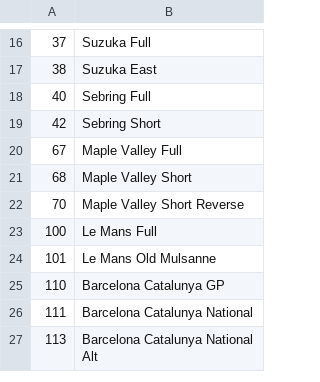
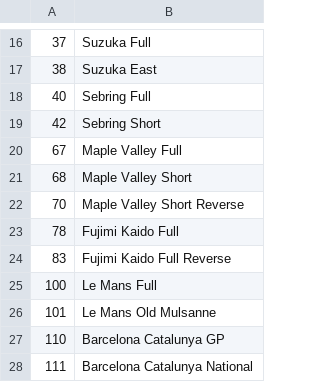
Before and after one commit to Forzurda/ForzaMotorsport2023TrackIDs, a CSV file: FM8.TrackNames.csv, drawn as a sheet; only a part is shown, gaps mark what is left out; the shorter side is filled out with more unchanged rows.

Commit message:
Update FM8.TrackNames.csv

```diff
--- a/FM8.TrackNames.csv
+++ b/FM8.TrackNames.csv
@@ -22,2 +22,4 @@
 70	Maple Valley Short Reverse
+78	Fujimi Kaido Full
+83	Fujimi Kaido Full Reverse
 100	Le Mans Full
```
